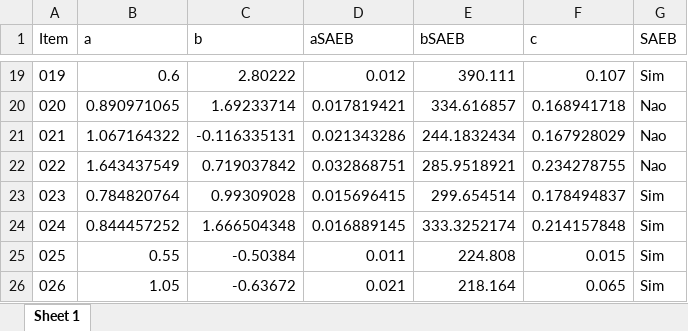
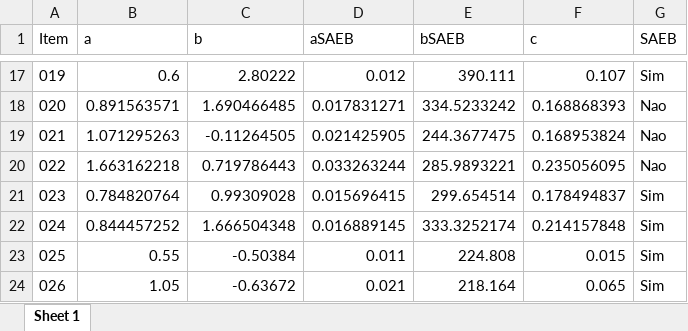
Before and after one commit to silvadosjr/CEnPE, an Excel workbook: Piaui/2026/Julho/ResultadosTRI_3EM_LP/Simulado_III/EstItens_3EM_LP_S3.xlsx, sheet Sheet 1, drawn as a sheet; only a part is shown, gaps mark what is left out; values as stored, in another font and other column widths than the file's, no borders; addresses are those after the commit; the diff covers the shown part only; the diff names each change by its address in the sheet, - before the commit and + after, or states it on an @@ line.

```diff
--- a/Piaui/2026/Julho/ResultadosTRI_3EM_LP/Simulado_III/EstItens_3EM_LP_S3.xlsx (sheet Sheet 1)
+++ b/Piaui/2026/Julho/ResultadosTRI_3EM_LP/Simulado_III/EstItens_3EM_LP_S3.xlsx (sheet Sheet 1)
-B18 (a): 0.890971065
+B18 (a): 0.891563571
-C18 (b): 1.69233714
+C18 (b): 1.690466485
-D18 (aSAEB): 0.017819421
+D18 (aSAEB): 0.017831271
-E18 (bSAEB): 334.616857
+E18 (bSAEB): 334.5233242
-F18 (c): 0.168941718
+F18 (c): 0.168868393
-B19 (a): 1.067164322
+B19 (a): 1.071295263
-C19 (b): -0.116335131
+C19 (b): -0.11264505
-D19 (aSAEB): 0.021343286
+D19 (aSAEB): 0.021425905
-E19 (bSAEB): 244.1832434
+E19 (bSAEB): 244.3677475
-F19 (c): 0.167928029
+F19 (c): 0.168953824
-B20 (a): 1.643437549
+B20 (a): 1.663162218
-C20 (b): 0.719037842
+C20 (b): 0.719786443
-D20 (aSAEB): 0.032868751
+D20 (aSAEB): 0.033263244
-E20 (bSAEB): 285.9518921
+E20 (bSAEB): 285.9893221
-F20 (c): 0.234278755
+F20 (c): 0.235056095
```
Also changed, not shown: 2 removed rows and 60 edited cells elsewhere in this sheet, Piaui/2026/Julho/Dados/gabarito_2serie_mt 3ª SIMULA.xlsx, Piaui/2026/Julho/ResultadosTRI_2EM_MT/Simulado_III/EstItens_2EM_MT_S3.xlsx, 46 other files.
